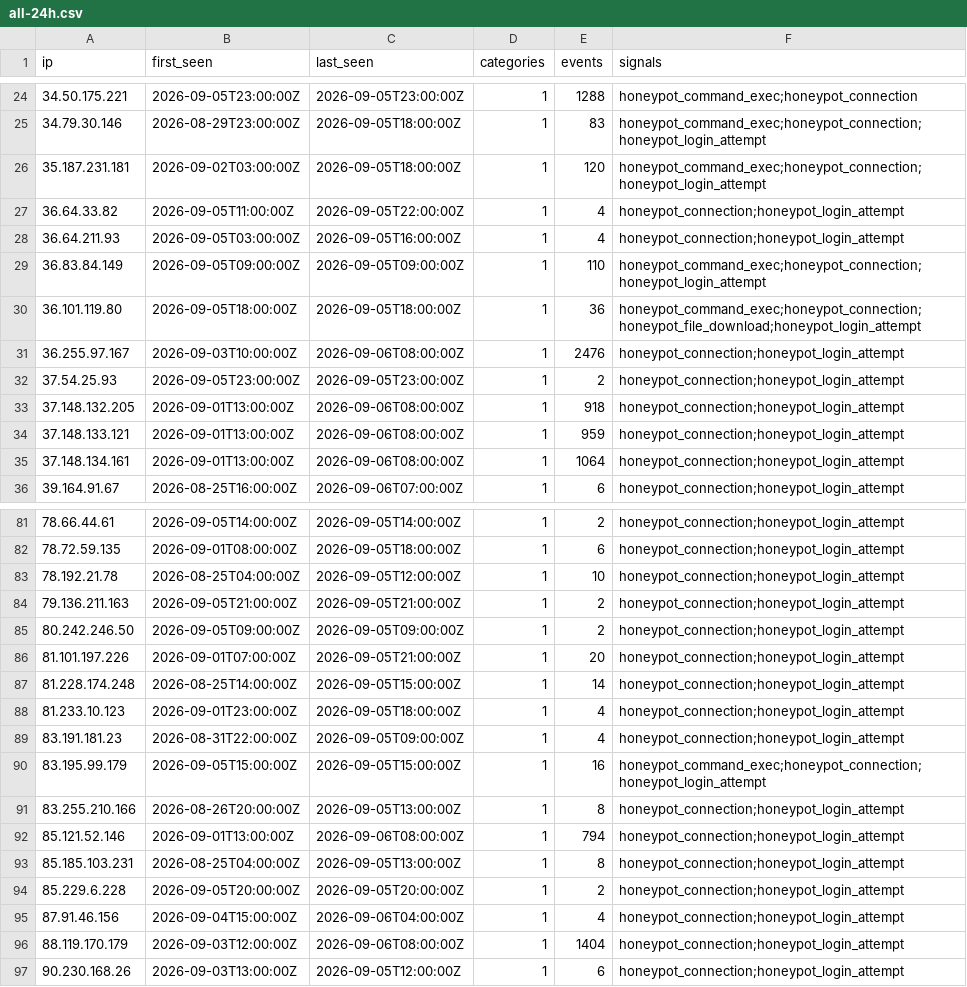
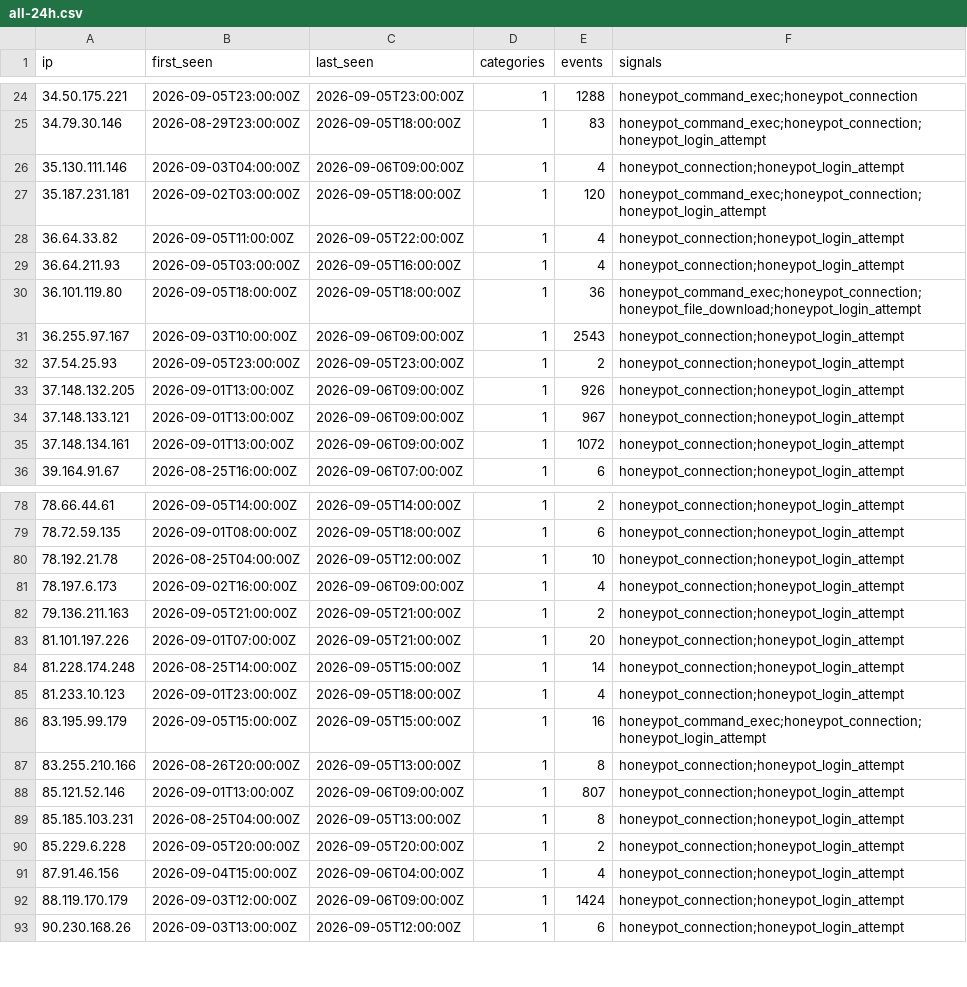
Before and after one commit to brandontroidl/blocklist, a CSV file: retention/all-24h.csv, drawn as a sheet; only a part is shown, gaps mark what is left out; the diff covers the shown part only.

```diff
--- a/retention/all-24h.csv
+++ b/retention/all-24h.csv
@@ -25,2 +25,3 @@ ip,first_seen,last_seen,categories,events,signals
 34.79.30.146,2026-08-29T23:00:00Z,2026-09-05T18:00:00Z,1,83,honeypot_command_exec;honeypot_connection;honeypot_login_attempt
+35.130.111.146,2026-09-03T04:00:00Z,2026-09-06T09:00:00Z,1,4,honeypot_connection;honeypot_login_attempt
 35.187.231.181,2026-09-02T03:00:00Z,2026-09-05T18:00:00Z,1,120,honeypot_command_exec;honeypot_connection;honeypot_login_attempt
@@ -28,9 +29,8 @@ ip,first_seen,last_seen,categories,events,signals
 36.64.211.93,2026-09-05T03:00:00Z,2026-09-05T16:00:00Z,1,4,honeypot_connection;honeypot_login_attempt
-36.83.84.149,2026-09-05T09:00:00Z,2026-09-05T09:00:00Z,1,110,honeypot_command_exec;honeypot_connection;honeypot_login_attempt
 36.101.119.80,2026-09-05T18:00:00Z,2026-09-05T18:00:00Z,1,36,honeypot_command_exec;honeypot_connection;honeypot_file_download;honeypot_login_attempt
-36.255.97.167,2026-09-03T10:00:00Z,2026-09-06T08:00:00Z,1,2476,honeypot_connection;honeypot_login_attempt
+36.255.97.167,2026-09-03T10:00:00Z,2026-09-06T09:00:00Z,1,2543,honeypot_connection;honeypot_login_attempt
 37.54.25.93,2026-09-05T23:00:00Z,2026-09-05T23:00:00Z,1,2,honeypot_connection;honeypot_login_attempt
-37.148.132.205,2026-09-01T13:00:00Z,2026-09-06T08:00:00Z,1,918,honeypot_connection;honeypot_login_attempt
-37.148.133.121,2026-09-01T13:00:00Z,2026-09-06T08:00:00Z,1,959,honeypot_connection;honeypot_login_attempt
-37.148.134.161,2026-09-01T13:00:00Z,2026-09-06T08:00:00Z,1,1064,honeypot_connection;honeypot_login_attempt
+37.148.132.205,2026-09-01T13:00:00Z,2026-09-06T09:00:00Z,1,926,honeypot_connection;honeypot_login_attempt
+37.148.133.121,2026-09-01T13:00:00Z,2026-09-06T09:00:00Z,1,967,honeypot_connection;honeypot_login_attempt
+37.148.134.161,2026-09-01T13:00:00Z,2026-09-06T09:00:00Z,1,1072,honeypot_connection;honeypot_login_attempt
 39.164.91.67,2026-08-25T16:00:00Z,2026-09-06T07:00:00Z,1,6,honeypot_connection;honeypot_login_attempt
@@ -83,4 +80,4 @@ ip,first_seen,last_seen,categories,events,signals
 78.192.21.78,2026-08-25T04:00:00Z,2026-09-05T12:00:00Z,1,10,honeypot_connection;honeypot_login_attempt
+78.197.6.173,2026-09-02T16:00:00Z,2026-09-06T09:00:00Z,1,4,honeypot_connection;honeypot_login_attempt
 79.136.211.163,2026-09-05T21:00:00Z,2026-09-05T21:00:00Z,1,2,honeypot_connection;honeypot_login_attempt
-80.242.246.50,2026-09-05T09:00:00Z,2026-09-05T09:00:00Z,1,2,honeypot_connection;honeypot_login_attempt
 81.101.197.226,2026-09-01T07:00:00Z,2026-09-05T21:00:00Z,1,20,honeypot_connection;honeypot_login_attempt
@@ -88,6 +85,5 @@ ip,first_seen,last_seen,categories,events,signals
 81.233.10.123,2026-09-01T23:00:00Z,2026-09-05T18:00:00Z,1,4,honeypot_connection;honeypot_login_attempt
-83.191.181.23,2026-08-31T22:00:00Z,2026-09-05T09:00:00Z,1,4,honeypot_connection;honeypot_login_attempt
 83.195.99.179,2026-09-05T15:00:00Z,2026-09-05T15:00:00Z,1,16,honeypot_command_exec;honeypot_connection;honeypot_login_attempt
 83.255.210.166,2026-08-26T20:00:00Z,2026-09-05T13:00:00Z,1,8,honeypot_connection;honeypot_login_attempt
-85.121.52.146,2026-09-01T13:00:00Z,2026-09-06T08:00:00Z,1,794,honeypot_connection;honeypot_login_attempt
+85.121.52.146,2026-09-01T13:00:00Z,2026-09-06T09:00:00Z,1,807,honeypot_connection;honeypot_login_attempt
 85.185.103.231,2026-08-25T04:00:00Z,2026-09-05T13:00:00Z,1,8,honeypot_connection;honeypot_login_attempt
@@ -95,3 +91,3 @@ ip,first_seen,last_seen,categories,events,signals
 87.91.46.156,2026-09-04T15:00:00Z,2026-09-06T04:00:00Z,1,4,honeypot_connection;honeypot_login_attempt
-88.119.170.179,2026-09-03T12:00:00Z,2026-09-06T08:00:00Z,1,1404,honeypot_connection;honeypot_login_attempt
+88.119.170.179,2026-09-03T12:00:00Z,2026-09-06T09:00:00Z,1,1424,honeypot_connection;honeypot_login_attempt
 90.230.168.26,2026-09-03T13:00:00Z,2026-09-05T12:00:00Z,1,6,honeypot_connection;honeypot_login_attempt
```
Also changed, not shown: 4 added rows, 7 removed rows and 54 edited cells elsewhere in this file, retention/all-30d.csv, retention/all-60d.csv, 53 other files.
